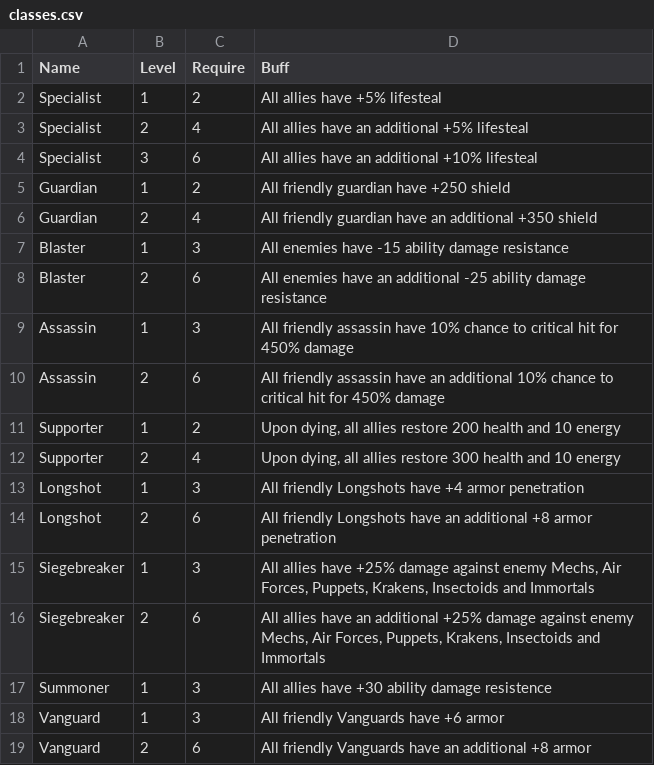
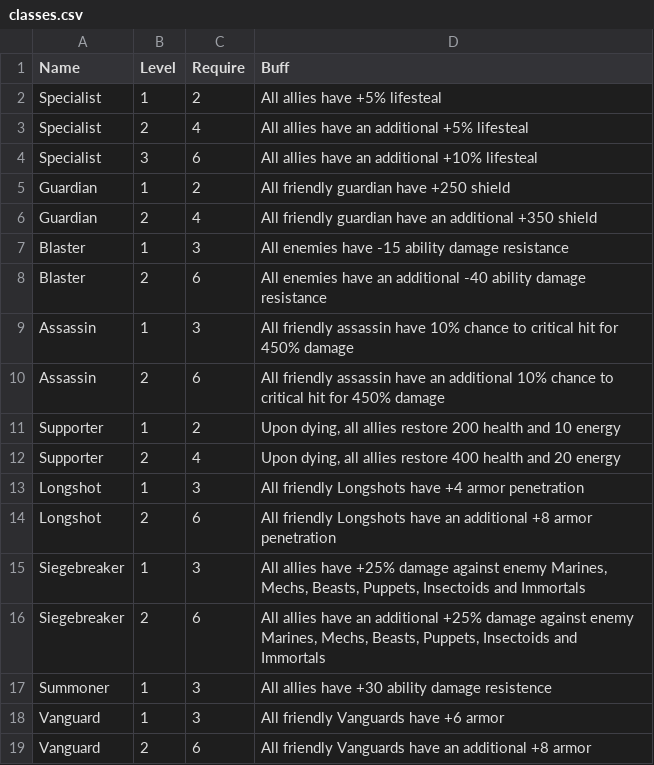
Before and after one commit to evolutionchess/evolutionchess.github.io, a CSV file: _data/classes.csv, drawn as a sheet.

```diff
--- a/_data/classes.csv
+++ b/_data/classes.csv
@@ -7,3 +7,3 @@ Guardian,2,4,All friendly guardian have an additional +350 shield
 Blaster,1,3,All enemies have -15 ability damage resistance
-Blaster,2,6,All enemies have an additional -25 ability damage resistance
+Blaster,2,6,All enemies have an additional -40 ability damage resistance
 Assassin,1,3,All friendly assassin have 10% chance to critical hit for 450% damage
@@ -11,7 +11,7 @@ Assassin,2,6,All friendly assassin have an additional 10% chance to critical hit
 Supporter,1,2,"Upon dying, all allies restore 200 health and 10 energy"
-Supporter,2,4,"Upon dying, all allies restore 300 health and 10 energy"
+Supporter,2,4,"Upon dying, all allies restore 400 health and 20 energy"
 Longshot,1,3,All friendly Longshots have +4 armor penetration
 Longshot,2,6,All friendly Longshots have an additional +8 armor penetration
-Siegebreaker,1,3,"All allies have +25% damage against enemy Mechs, Air Forces, Puppets, Krakens, Insectoids and Immortals"
-Siegebreaker,2,6,"All allies have an additional +25% damage against enemy Mechs, Air Forces, Puppets, Krakens, Insectoids and Immortals"
+Siegebreaker,1,3,"All allies have +25% damage against enemy Marines, Mechs, Beasts, Puppets, Insectoids and Immortals"
+Siegebreaker,2,6,"All allies have an additional +25% damage against enemy Marines, Mechs, Beasts, Puppets, Insectoids and Immortals"
 Summoner,1,3,All allies have +30 ability damage resistence
```
Also changed, not shown: _data/specs.csv, _data/stats.csv, 8 other files.
